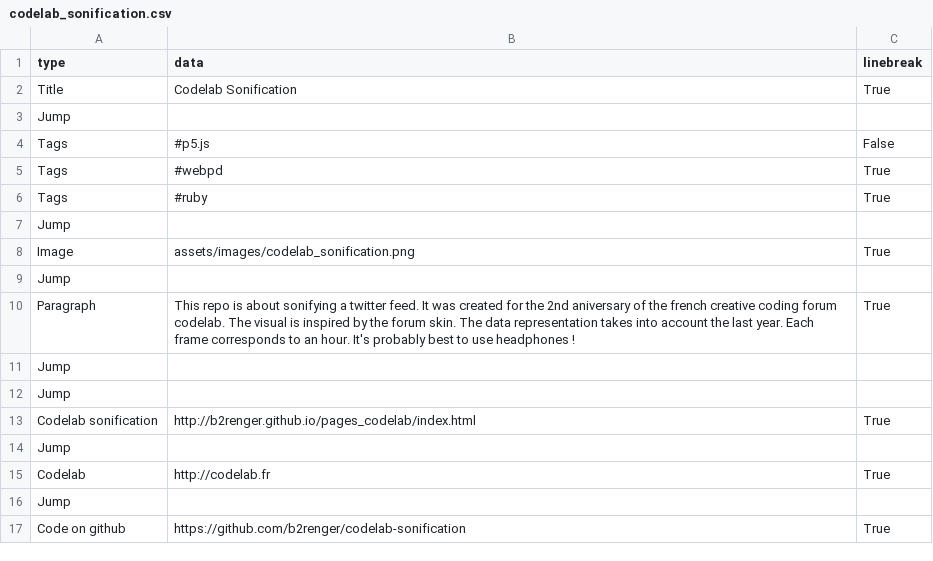
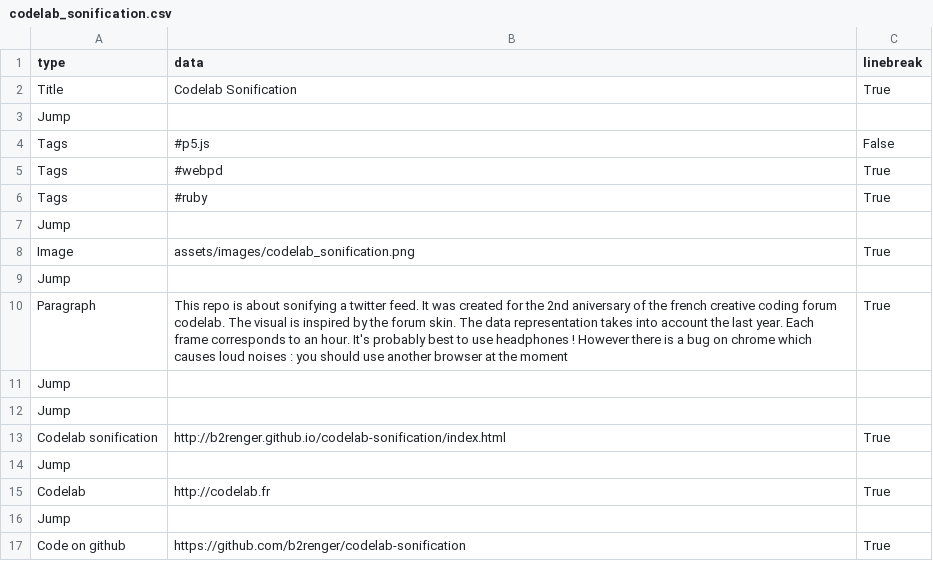
Before and after one commit to b2renger/b2renger.github.io, a CSV file: pages/codelab_sonification.csv, drawn as a sheet.

Commit message:
updating links and warning about chrome vs webpd issue

```diff
--- a/pages/codelab_sonification.csv
+++ b/pages/codelab_sonification.csv
@@ -9,6 +9,6 @@ Image, assets/images/codelab_sonification.png,True,
 Jump, , ,
-Paragraph, This repo is about sonifying a twitter feed. It was created for the 2nd aniversary of the french creative coding forum codelab. The visual is inspired by the forum skin. The data representation takes into account the last year. Each frame corresponds to an hour. It's probably best to use headphones !,True,
+Paragraph, This repo is about sonifying a twitter feed. It was created for the 2nd aniversary of the french creative coding forum codelab. The visual is inspired by the forum skin. The data representation takes into account the last year. Each frame corresponds to an hour. It's probably best to use headphones ! However there is a bug on chrome which causes loud noises : you should use another browser at the moment ,True,
 Jump, , ,
 Jump, , ,
-Codelab sonification, http://b2renger.github.io/pages_codelab/index.html,True,
+Codelab sonification, http://b2renger.github.io/codelab-sonification/index.html,True,
 Jump, , ,
```
